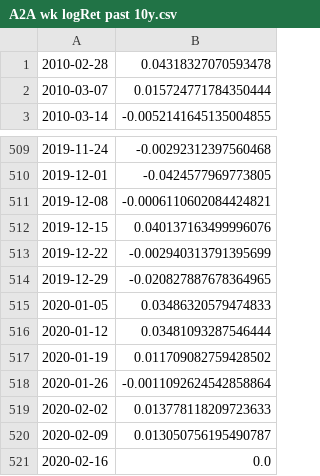
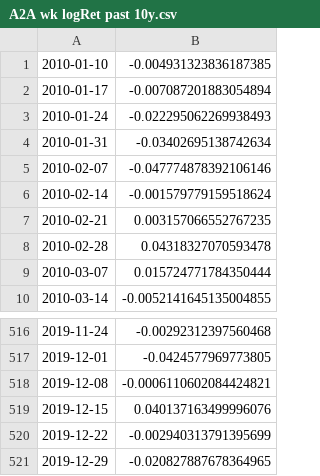
Before and after one commit to simonelucchesi/Corporate-project-, a CSV file: Notebooks/Data set/Dataset for risk/A2A wk logRet past 10y.csv, drawn as a sheet; only a part is shown, gaps mark what is left out.

Commit message:
New dataset

```diff
--- a/Notebooks/Data set/Dataset for risk/A2A wk logRet past 10y.csv
+++ b/Notebooks/Data set/Dataset for risk/A2A wk logRet past 10y.csv
@@ -1 +1,8 @@
+2010-01-10,-0.004931323836187385
+2010-01-17,-0.007087201883054894
+2010-01-24,-0.022295062269938493
+2010-01-31,-0.03402695138742634
+2010-02-07,-0.047774878392106146
+2010-02-14,-0.001579779159518624
+2010-02-21,0.003157066552767235
 2010-02-28,0.04318327070593478
@@ -514,8 +521 @@
 2019-12-29,-0.020827887678364965
-2020-01-05,0.03486320579474833
-2020-01-12,0.03481093287546444
-2020-01-19,0.011709082759428502
-2020-01-26,-0.0011092624542858864
-2020-02-02,0.013778118209723633
-2020-02-09,0.013050756195490787
-2020-02-16,0.0
```
Also changed, not shown: 1 other file.
